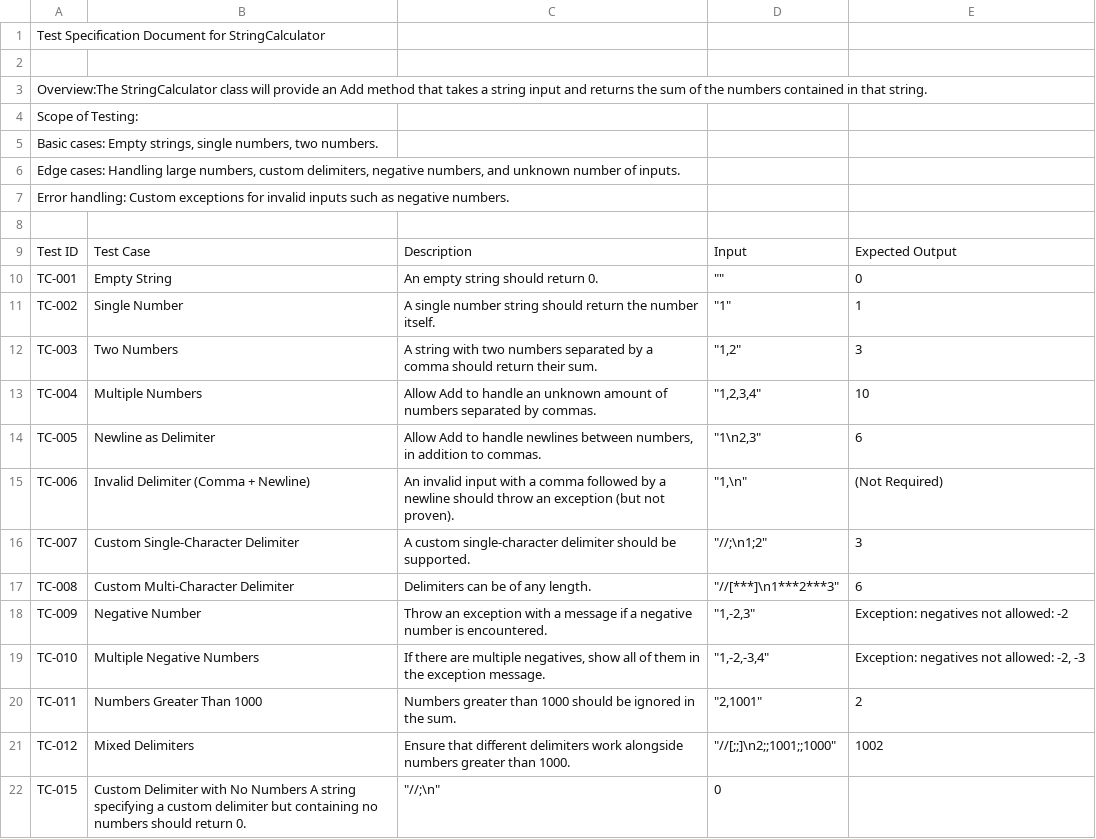
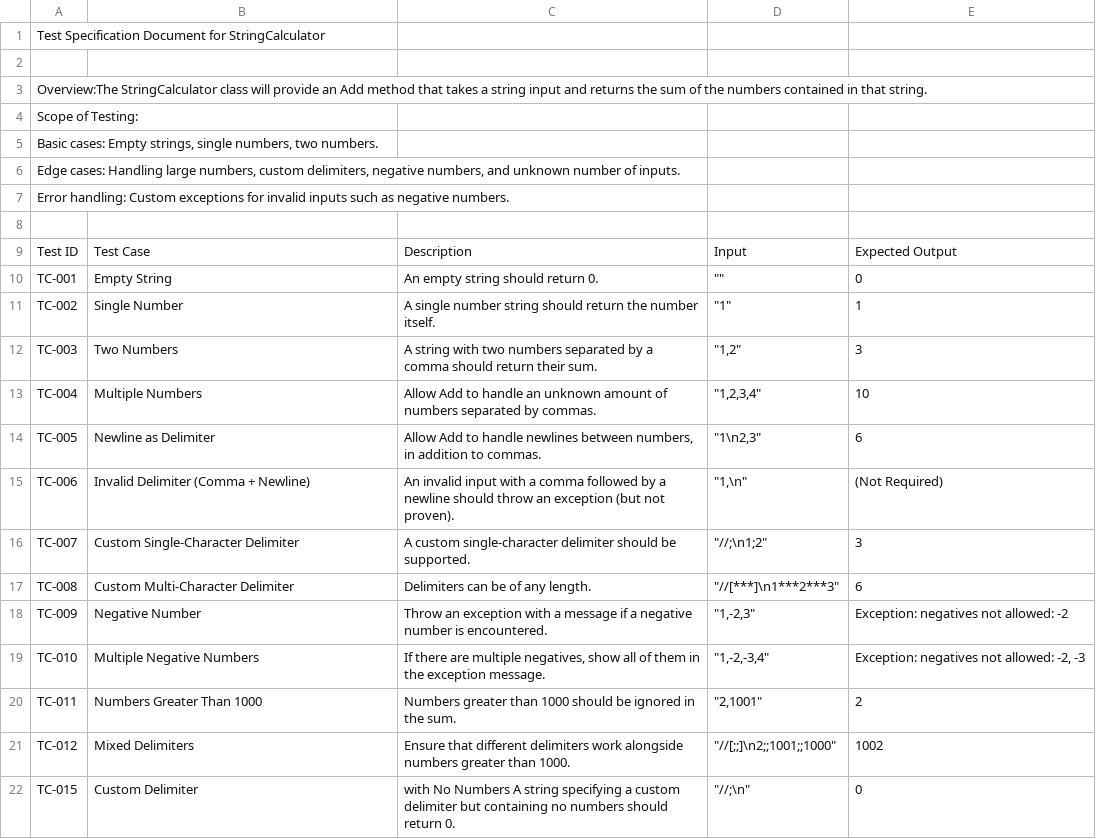
Before and after one commit to tts-tcq-2024/tdd-practice-in-cpp-poojitadevi, a CSV file: StringCalculator_Test_Spec.csv, drawn as a sheet.

Commit message:
Update StringCalculator_Test_Spec.csv

```diff
--- a/StringCalculator_Test_Spec.csv
+++ b/StringCalculator_Test_Spec.csv
@@ -21,2 +21,2 @@ TC-011,Numbers Greater Than 1000,Numbers greater than 1000 should be ignored in
 TC-012,Mixed Delimiters,Ensure that different delimiters work alongside numbers greater than 1000.,"""//[;;]\n2;;1001;;1000""",1002
-TC-015,Custom Delimiter with No Numbers	A string specifying a custom delimiter but containing no numbers should return 0.,"""//;\n""",0
+TC-015,Custom Delimiter,with No Numbers	A string specifying a custom delimiter but containing no numbers should return 0.,"""//;\n""",0
```
